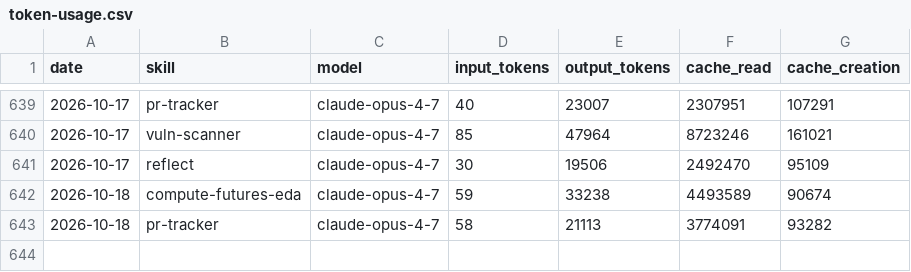
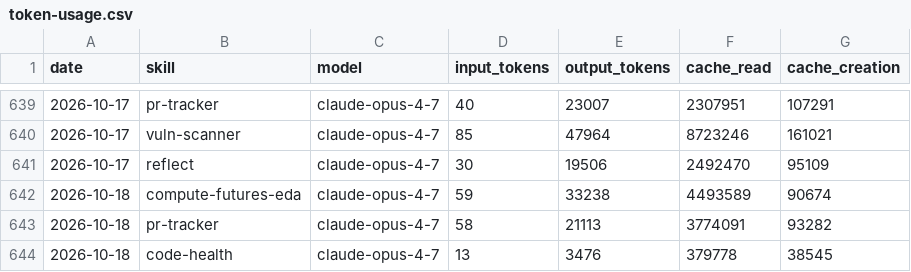
Before and after one commit to swarm-ai-research/aeon, a CSV file: memory/token-usage.csv, drawn as a sheet; only a part is shown, gaps mark what is left out.

Commit message:
chore(code-health): auto-commit 2026-10-18

```diff
--- a/memory/token-usage.csv
+++ b/memory/token-usage.csv
@@ -643 +643,2 @@ date,skill,model,input_tokens,output_tokens,cache_read,cache_creation
 2026-10-18,pr-tracker,claude-opus-4-7,58,21113,3774091,93282
+2026-10-18,code-health,claude-opus-4-7,13,3476,379778,38545
```
Also changed, not shown: 4 other files.
